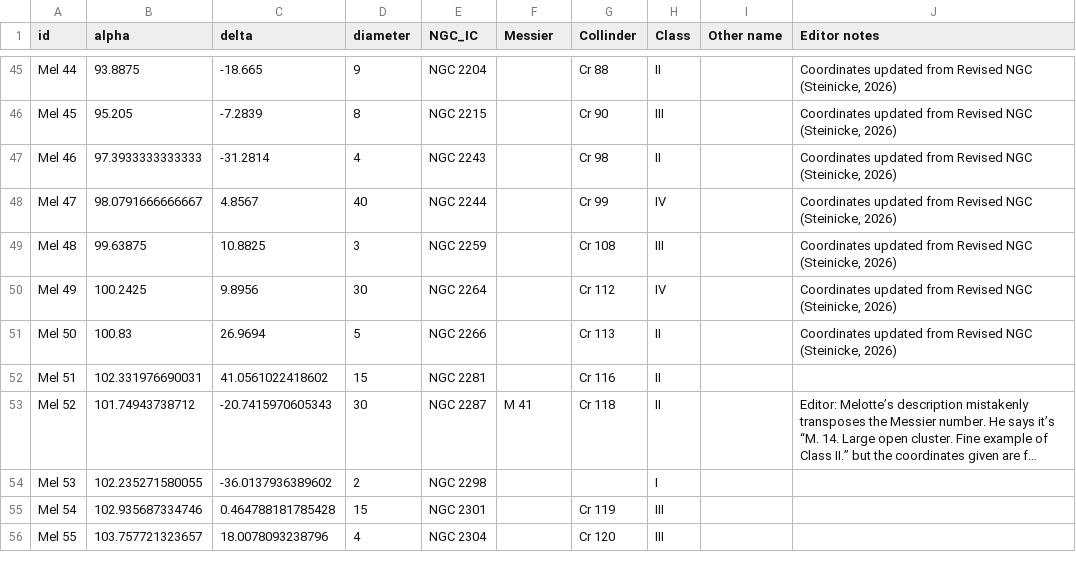
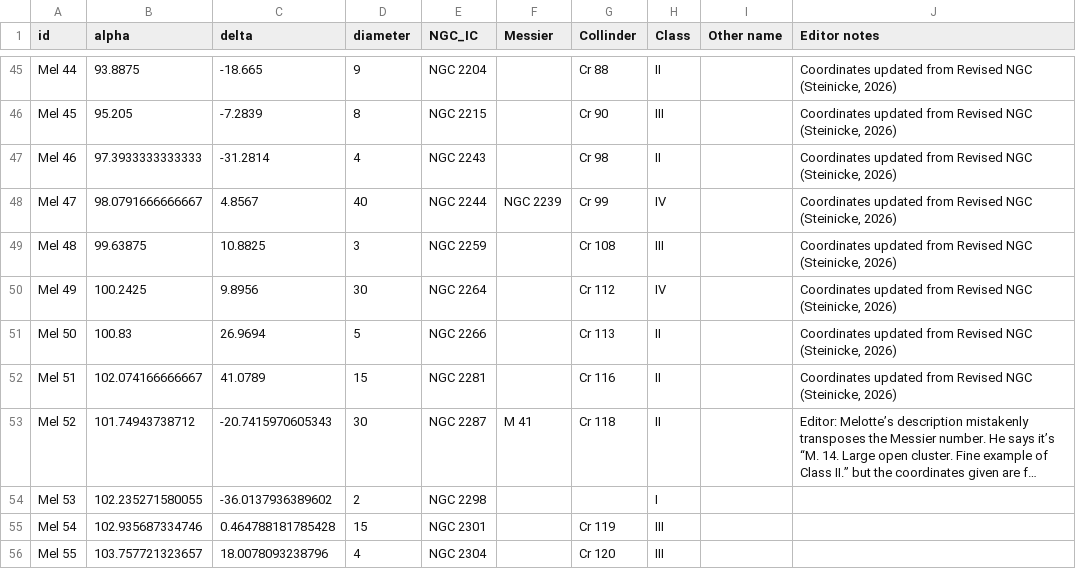
Before and after one commit to scottstirling/AnnotateImageExt, a CSV file: src/scripts/AnnotateImageExt/ext/catalogs/Melotte_starclusters-1915-for_PixInsight.csv, drawn as a sheet; only a part is shown, gaps mark what is left out; long unchanged cells end in …; the diff names each change by its address in the sheet, - before the commit and + after, or states it on an @@ line.

```diff
--- a/src/scripts/AnnotateImageExt/ext/catalogs/Melotte_starclusters-1915-for_PixInsight.csv
+++ b/src/scripts/AnnotateImageExt/ext/catalogs/Melotte_starclusters-1915-for_PixInsight.csv
-F48 (Messier): (empty)
+F48 (Messier): NGC 2239
-B52 (alpha): 102.331976690031
+B52 (alpha): 102.074166666667
-C52 (delta): 41.0561022418602
+C52 (delta): 41.0789
-J52 (Editor notes): (empty)
+J52 (Editor notes): Coordinates updated from Revised NGC (Steinicke, 2026)
```
Also changed, not shown: src/scripts/AnnotateImageExt/ext/catalogs/Collinder-Open-Clusters-1931-for-PixInsight.csv.
